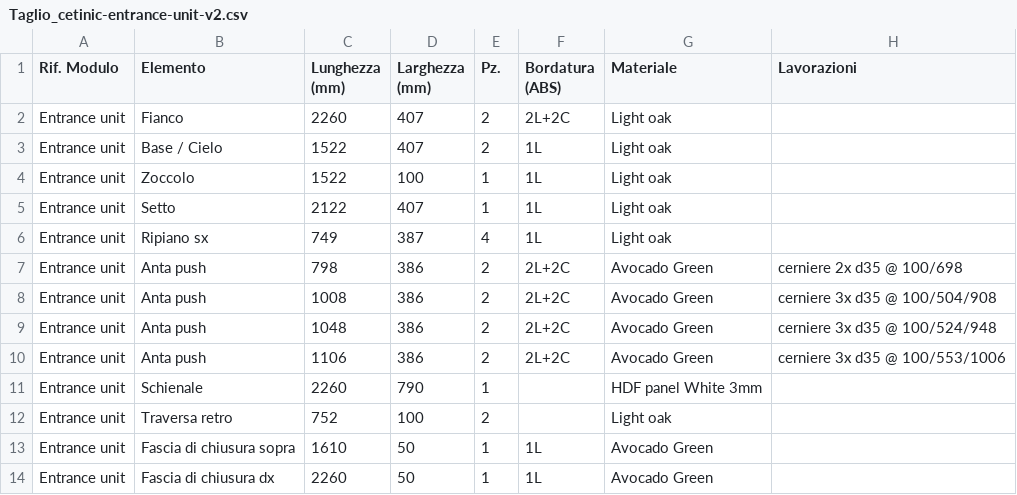
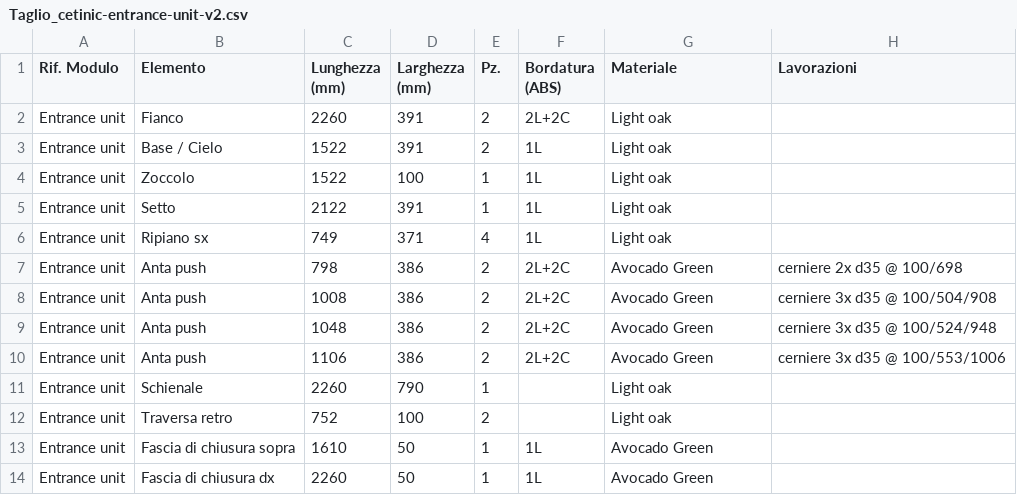
Before and after one commit to serbangeorgeliviu-bot/ebanist-app, a CSV file: docs/Taglio_cetinic-entrance-unit-v2.csv, drawn as a sheet.

```diff
--- a/docs/Taglio_cetinic-entrance-unit-v2.csv
+++ b/docs/Taglio_cetinic-entrance-unit-v2.csv
@@ -1,7 +1,7 @@
 Rif. Modulo;Elemento;Lunghezza (mm);Larghezza (mm);Pz.;Bordatura (ABS);Materiale;Lavorazioni
-Entrance unit;Fianco;2260;407;2;2L+2C;Light oak;
-Entrance unit;Base / Cielo;1522;407;2;1L;Light oak;
+Entrance unit;Fianco;2260;391;2;2L+2C;Light oak;
+Entrance unit;Base / Cielo;1522;391;2;1L;Light oak;
 Entrance unit;Zoccolo;1522;100;1;1L;Light oak;
-Entrance unit;Setto;2122;407;1;1L;Light oak;
-Entrance unit;Ripiano sx;749;387;4;1L;Light oak;
+Entrance unit;Setto;2122;391;1;1L;Light oak;
+Entrance unit;Ripiano sx;749;371;4;1L;Light oak;
 Entrance unit;Anta push;798;386;2;2L+2C;Avocado Green;cerniere 2x d35 @ 100/698
@@ -10,3 +10,3 @@ Entrance unit;Anta push;1048;386;2;2L+2C;Avocado Green;cerniere 3x d35 @ 100/524
 Entrance unit;Anta push;1106;386;2;2L+2C;Avocado Green;cerniere 3x d35 @ 100/553/1006
-Entrance unit;Schienale;2260;790;1;;HDF panel White 3mm;
+Entrance unit;Schienale;2260;790;1;;Light oak;
 Entrance unit;Traversa retro;752;100;2;;Light oak;
```
Also changed, not shown: 2 other files.
